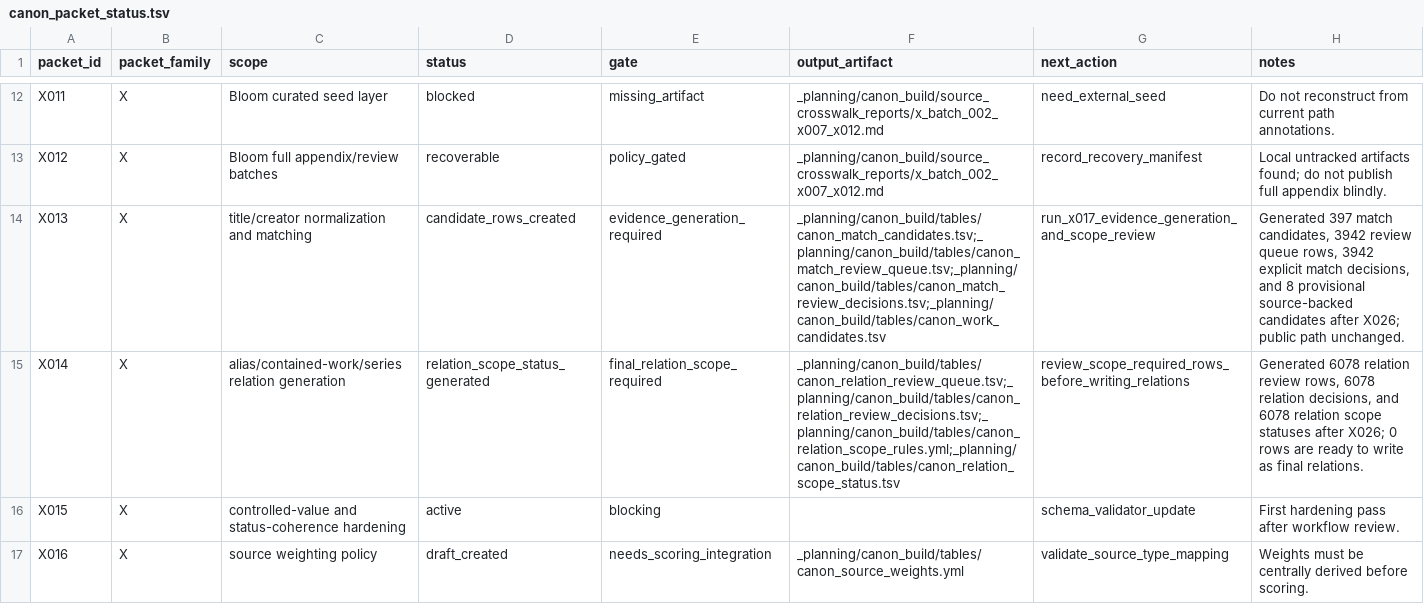
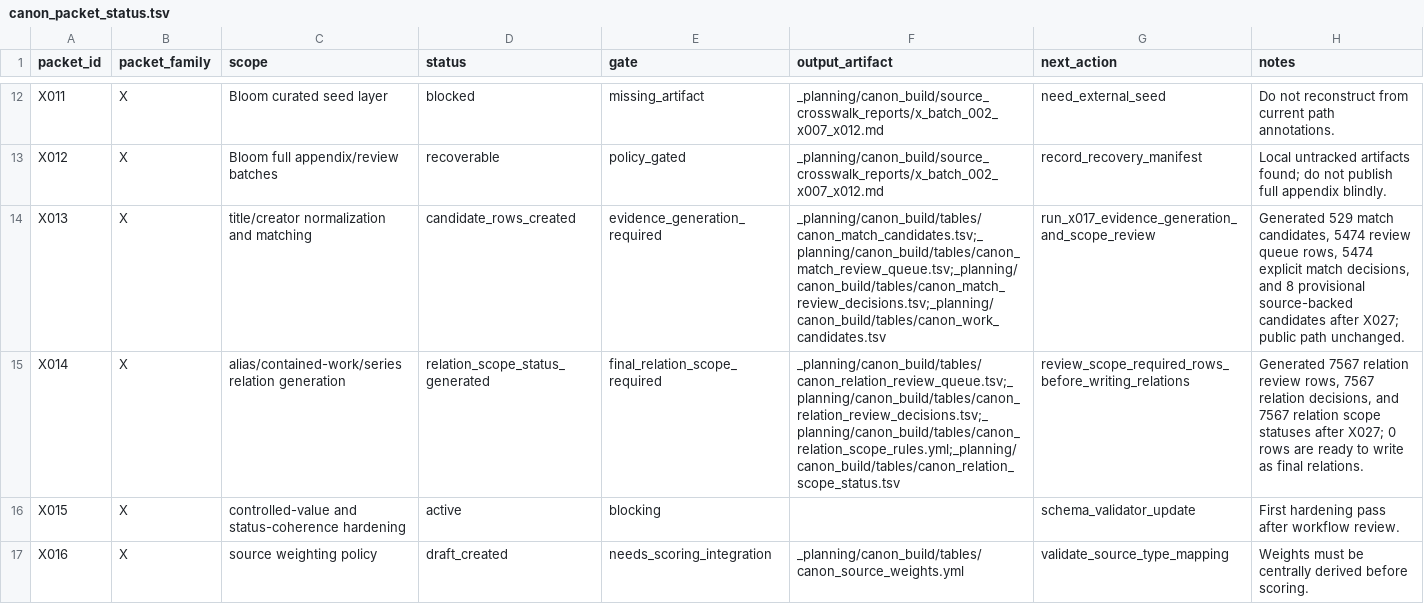
Before and after one commit to benjaminkramer50/benjaminkramer50.github.io, a TSV file: _planning/canon_build/tables/canon_packet_status.tsv, drawn as a sheet; only a part is shown, gaps mark what is left out; the diff covers the shown part only.

```diff
--- a/_planning/canon_build/tables/canon_packet_status.tsv
+++ b/_planning/canon_build/tables/canon_packet_status.tsv
@@ -13,4 +13,4 @@ X011	X	Bloom curated seed layer	blocked	missing_artifact	_planning/canon_build/s
 X012	X	Bloom full appendix/review batches	recoverable	policy_gated	_planning/canon_build/source_crosswalk_reports/x_batch_002_x007_x012.md	record_recovery_manifest	Local untracked artifacts found; do not publish full appendix blindly.
-X013	X	title/creator normalization and matching	candidate_rows_created	evidence_generation_required	_planning/canon_build/tables/canon_match_candidates.tsv;_planning/canon_build/tables/canon_match_review_queue.tsv;_planning/canon_build/tables/canon_match_review_decisions.tsv;_planning/canon_build/tables/canon_work_candidates.tsv	run_x017_evidence_generation_and_scope_review	Generated 397 match candidates, 3942 review queue rows, 3942 explicit match decisions, and 8 provisional source-backed candidates after X026; public path unchanged.
-X014	X	alias/contained-work/series relation generation	relation_scope_status_generated	final_relation_scope_required	_planning/canon_build/tables/canon_relation_review_queue.tsv;_planning/canon_build/tables/canon_relation_review_decisions.tsv;_planning/canon_build/tables/canon_relation_scope_rules.yml;_planning/canon_build/tables/canon_relation_scope_status.tsv	review_scope_required_rows_before_writing_relations	Generated 6078 relation review rows, 6078 relation decisions, and 6078 relation scope statuses after X026; 0 rows are ready to write as final relations.
+X013	X	title/creator normalization and matching	candidate_rows_created	evidence_generation_required	_planning/canon_build/tables/canon_match_candidates.tsv;_planning/canon_build/tables/canon_match_review_queue.tsv;_planning/canon_build/tables/canon_match_review_decisions.tsv;_planning/canon_build/tables/canon_work_candidates.tsv	run_x017_evidence_generation_and_scope_review	Generated 529 match candidates, 5474 review queue rows, 5474 explicit match decisions, and 8 provisional source-backed candidates after X027; public path unchanged.
+X014	X	alias/contained-work/series relation generation	relation_scope_status_generated	final_relation_scope_required	_planning/canon_build/tables/canon_relation_review_queue.tsv;_planning/canon_build/tables/canon_relation_review_decisions.tsv;_planning/canon_build/tables/canon_relation_scope_rules.yml;_planning/canon_build/tables/canon_relation_scope_status.tsv	review_scope_required_rows_before_writing_relations	Generated 7567 relation review rows, 7567 relation decisions, and 7567 relation scope statuses after X027; 0 rows are ready to write as final relations.
 X015	X	controlled-value and status-coherence hardening	active	blocking	""	schema_validator_update	First hardening pass after workflow review.
```
Also changed, not shown: 1 added row and 1 edited cell elsewhere in this file, _planning/canon_build/tables/canon_scoring_inputs.tsv, _planning/canon_build/tables/canon_source_debt_status.tsv, 17 other files.
